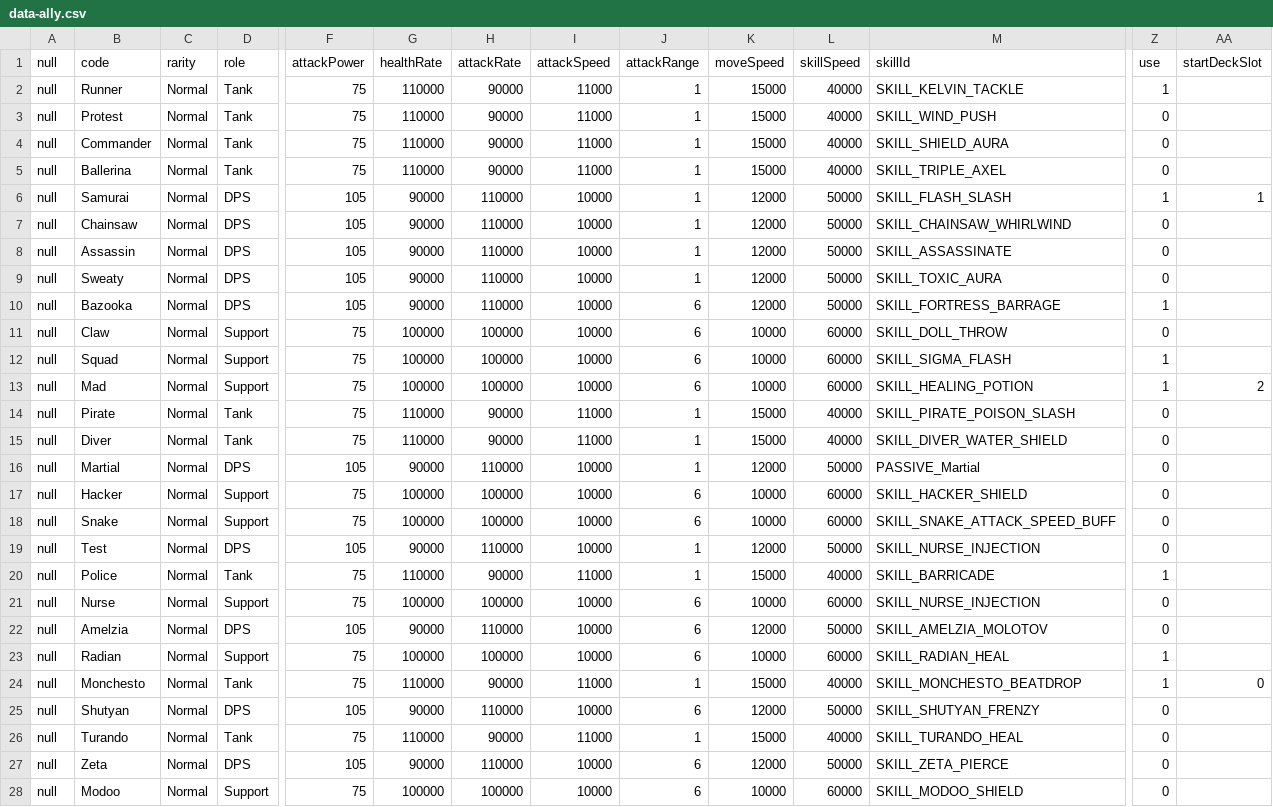
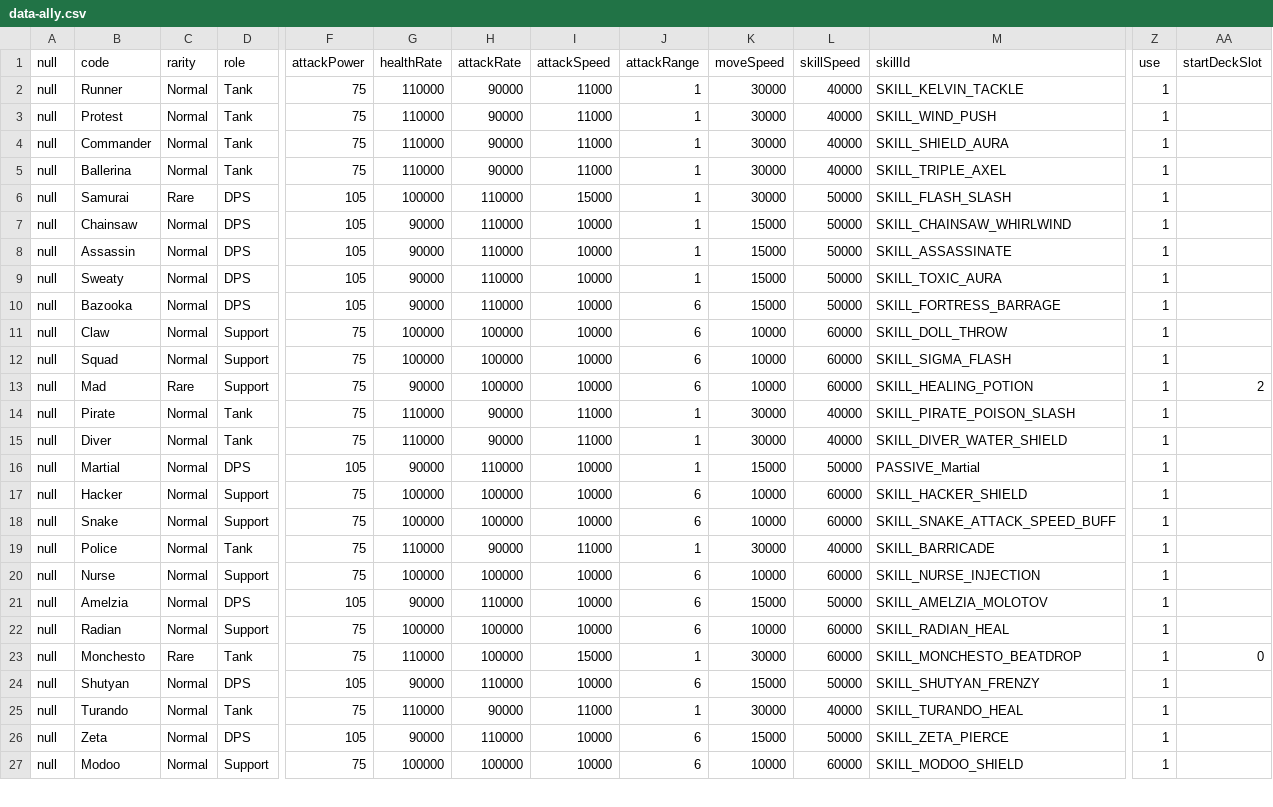
Before and after one commit to wylee-hadeul/zombie-truck-squad-webgl, a CSV file: sandbox/StreamingAssets/data-ally.csv, drawn as a sheet; only a part is shown, gaps mark what is left out; removed rows and columns are numbered as before the commit, all else as after; rows hold the shown columns only; the diff covers the shown part only; the diff names each change by its address in the sheet, - before the commit and + after, or states it on an @@ line.

```diff
--- a/sandbox/StreamingAssets/data-ally.csv
+++ b/sandbox/StreamingAssets/data-ally.csv
-K2:K5 (moveSpeed): 15000
+K2:K5 (moveSpeed): 30000
-Z3:Z5 (use): 0
+Z3:Z5 (use): 1
-C6 (rarity): Normal
+C6 (rarity): Rare
-G6 (healthRate): 90000
+G6 (healthRate): 100000
-I6 (attackSpeed): 10000
+I6 (attackSpeed): 15000
-K6 (moveSpeed): 12000
+K6 (moveSpeed): 30000
-AA6 (startDeckSlot): 1
+AA6 (startDeckSlot): (empty)
-K7:K10 (moveSpeed): 12000
+K7:K10 (moveSpeed): 15000
-Z7:Z9 (use): 0
+Z7:Z9 (use): 1
-Z11 (use): 0
+Z11 (use): 1
-C13 (rarity): Normal
+C13 (rarity): Rare
-G13 (healthRate): 100000
+G13 (healthRate): 90000
-K14:K15 (moveSpeed): 15000
+K14:K15 (moveSpeed): 30000
-Z14:Z18 (use): 0
+Z14:Z18 (use): 1
-K16 (moveSpeed): 12000
+K16 (moveSpeed): 15000
-row 19: null | Test | Normal | DPS | 105 | 90000 | 110000 | 10000 | 1 | 12000 | 50000 | SKILL_NURSE_INJECTION | 0
-K19 (moveSpeed): 15000
+K19 (moveSpeed): 30000
-Z20:Z21 (use): 0
+Z20:Z21 (use): 1
-K21 (moveSpeed): 12000
+K21 (moveSpeed): 15000
-C23 (rarity): Normal
+C23 (rarity): Rare
-H23 (attackRate): 90000
+H23 (attackRate): 100000
-I23 (attackSpeed): 11000
+I23 (attackSpeed): 15000
-K23 (moveSpeed): 15000
+K23 (moveSpeed): 30000
-L23 (skillSpeed): 40000
+L23 (skillSpeed): 60000
-K24 (moveSpeed): 12000
+K24 (moveSpeed): 15000
-Z24:Z27 (use): 0
+Z24:Z27 (use): 1
-K25 (moveSpeed): 15000
+K25 (moveSpeed): 30000
-K26 (moveSpeed): 12000
+K26 (moveSpeed): 15000
```
Also changed, not shown: 15 edited cells elsewhere in this file, sandbox/StreamingAssets/data-enemy.csv, sandbox/StreamingAssets/data-monster-level.csv, 29 other files.
